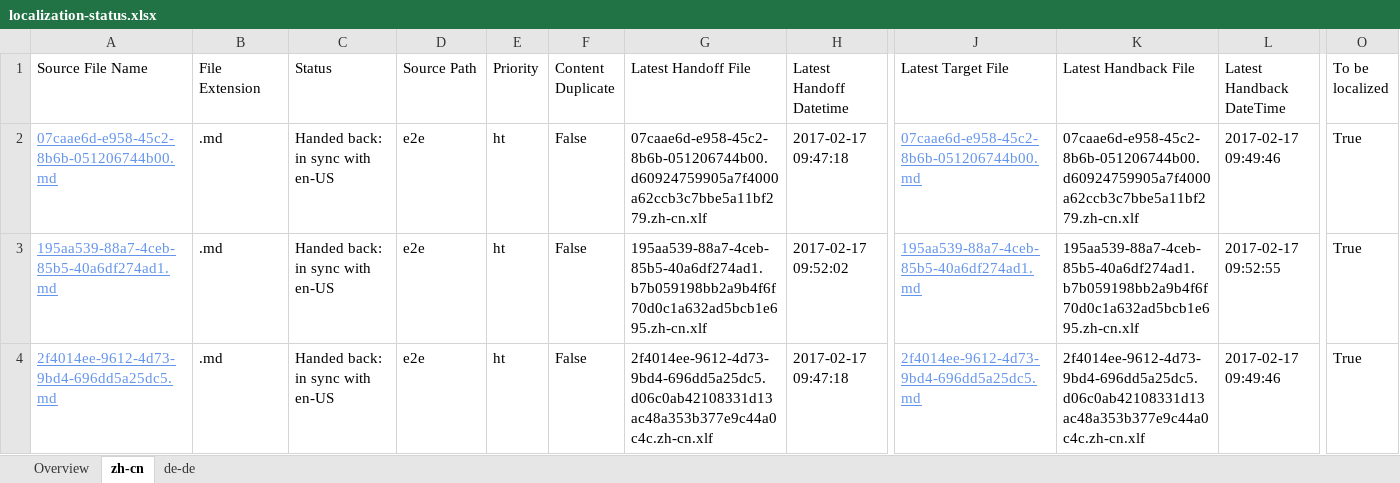
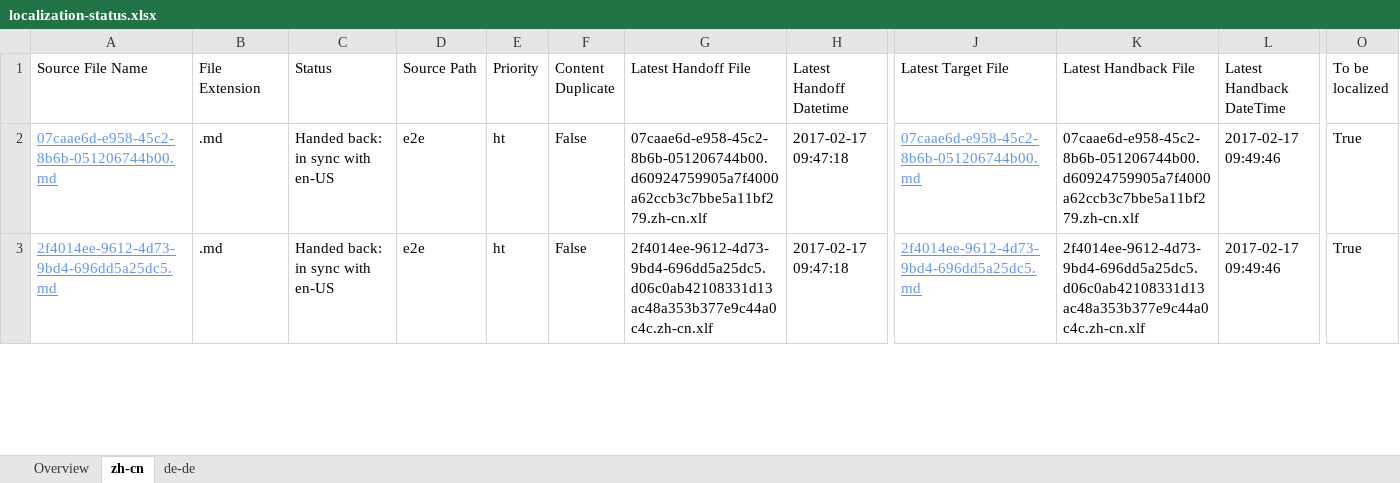
Before and after one commit to OpenLocalizationTestOrg/ol-test4-handback, an Excel workbook: ol-handback/OpenLocalizationTestOrg/ol-test0/xinjiang/localization-status.xlsx, sheet zh-cn, drawn as a sheet; only a part is shown, gaps mark what is left out; values as stored, in another font and other column widths than the file's, no borders; table styles not drawn; removed rows and columns are numbered as before the commit, all else as after; rows hold the shown columns only; the diff covers the shown part only; the diff names each change by its address in the sheet, - before the commit and + after, or states it on an @@ line.

```diff
--- a/ol-handback/OpenLocalizationTestOrg/ol-test0/xinjiang/localization-status.xlsx (sheet zh-cn)
+++ b/ol-handback/OpenLocalizationTestOrg/ol-test0/xinjiang/localization-status.xlsx (sheet zh-cn)
-row 3: 195aa539-88a7-4ceb-85b5-40a6df274ad1.md | .md | Handed back: in sync with en-US | e2e | ht | False | 195aa539-88a7-4ceb-85b5-40a6df274ad1.b7b059198bb2a9b4f6f70d0c1a632ad5bcb1e695.zh-cn.xlf | 2017-02-17 09:52:02 | 195aa539-88a7-4ceb-85b5-40a6df274ad1.md | 195aa539-88a7-4ceb-85b5-40a6df274ad1.b7b059198bb2a9b4f6f70d0c1a632ad5bcb1e695.zh-cn.xlf | 2017-02-17 09:52:55 | True
```
Also changed, not shown: 1 added row and 3 edited cells elsewhere in this sheet, sheet de-de, sheet Overview.
